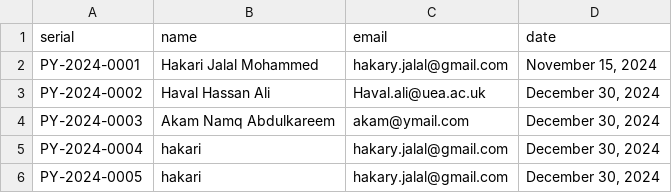
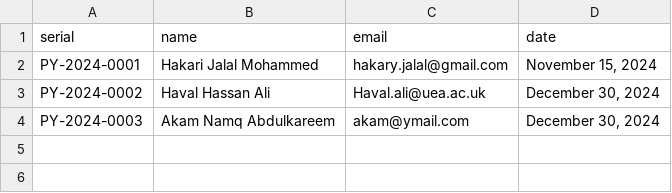
Before and after one commit to Hakari-Bibani/generator, a CSV file: certificates/records.csv, drawn as a sheet.

Commit message:
Update records.csv

```diff
--- a/certificates/records.csv
+++ b/certificates/records.csv
@@ -4,3 +4 @@ PY-2024-0002,Haval Hassan Ali,Haval.ali@uea.ac.uk ,"December 30, 2024"
 PY-2024-0003,Akam Namq Abdulkareem,akam@ymail.com,"December 30, 2024"
-PY-2024-0004,hakari,hakary.jalal@gmail.com,"December 30, 2024"
-PY-2024-0005,hakari,hakary.jalal@gmail.com,"December 30, 2024"
```
